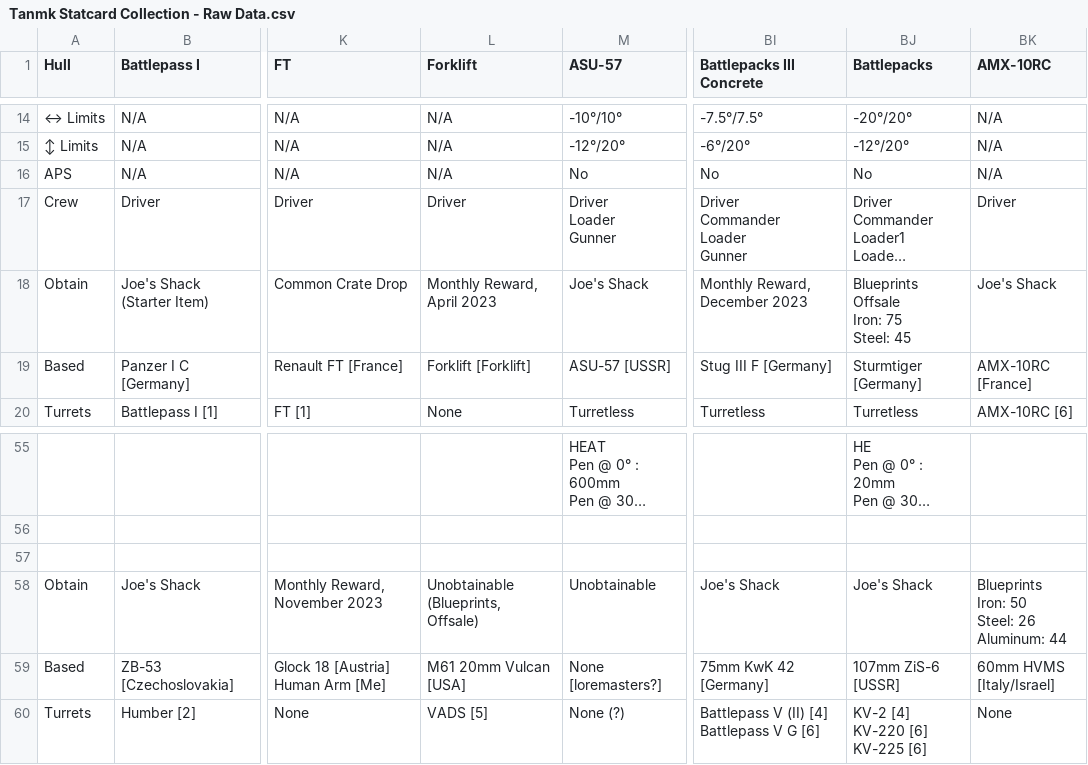
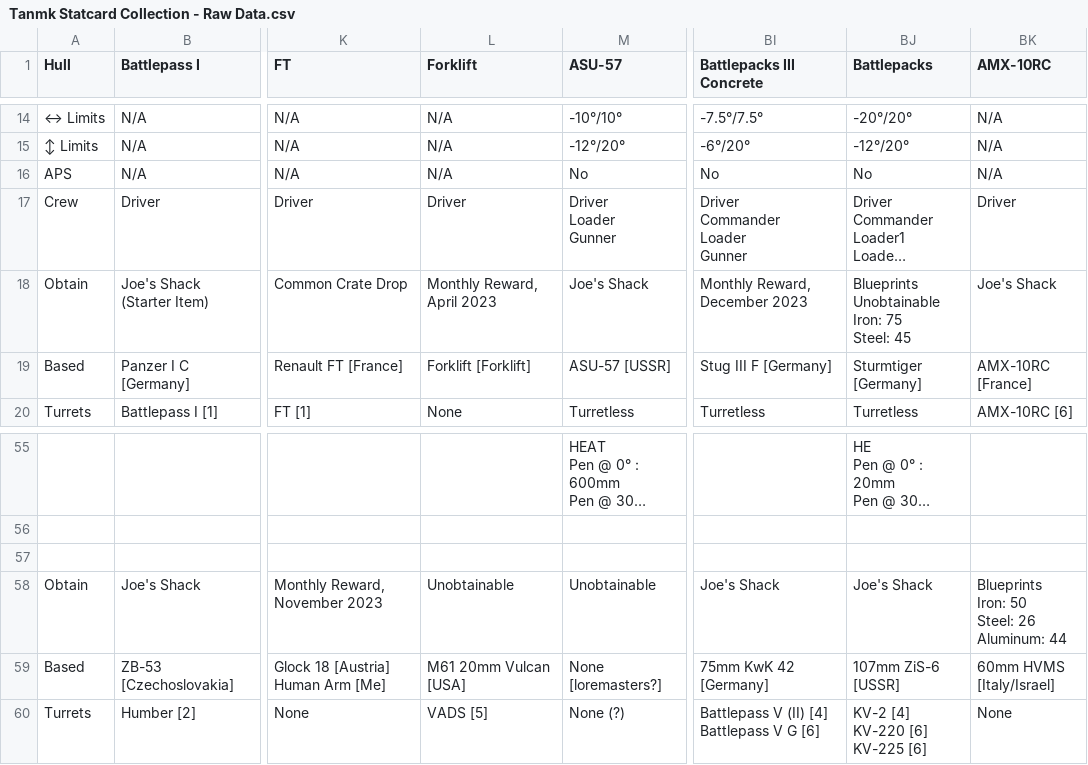
Before and after one commit to SeanHXG/Tanmk-Statcard-Collection, a CSV file: Tanmk Statcard Collection - Raw Data.csv, drawn as a sheet; only a part is shown, gaps mark what is left out; long unchanged cells end in …; ↵ is a line break in a cell; the diff names each change by its address in the sheet, - before the commit and + after, or states it on an @@ line.

Commit message:
Completed data_to_json

```diff
--- a/Tanmk Statcard Collection - Raw Data.csv
+++ b/Tanmk Statcard Collection - Raw Data.csv
-BJ18 (Battlepacks): Blueprints ↵ Offsale ↵ Iron: 75 ↵ Steel: 45
+BJ18 (Battlepacks): Blueprints ↵ Unobtainable ↵ Iron: 75 ↵ Steel: 45
-L58 (Forklift): Unobtainable ↵ (Blueprints, Offsale)
+L58 (Forklift): Unobtainable
```
Also changed, not shown: 4 other files.
